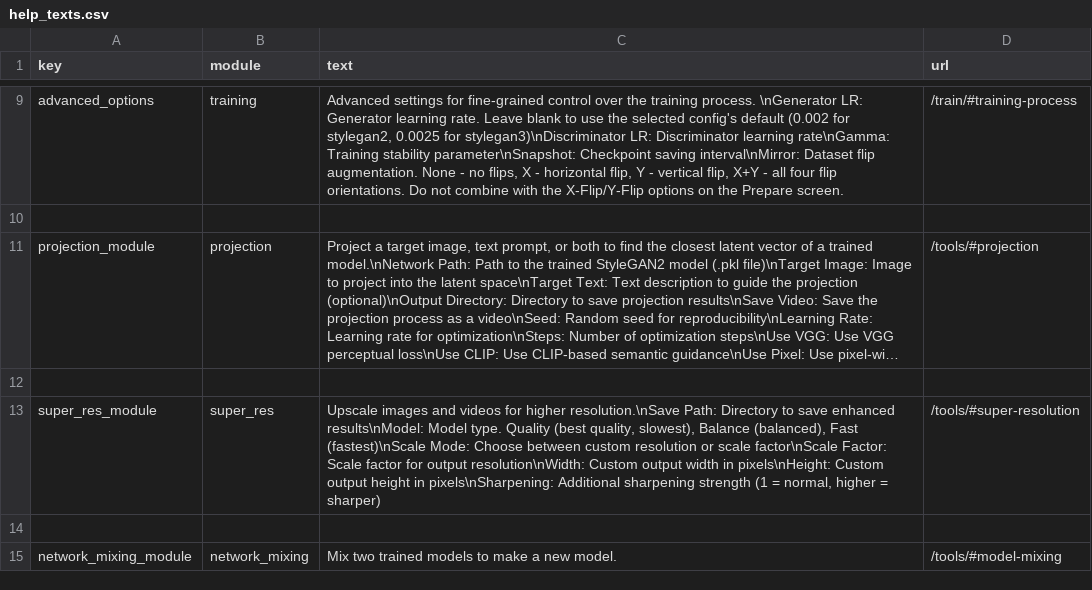
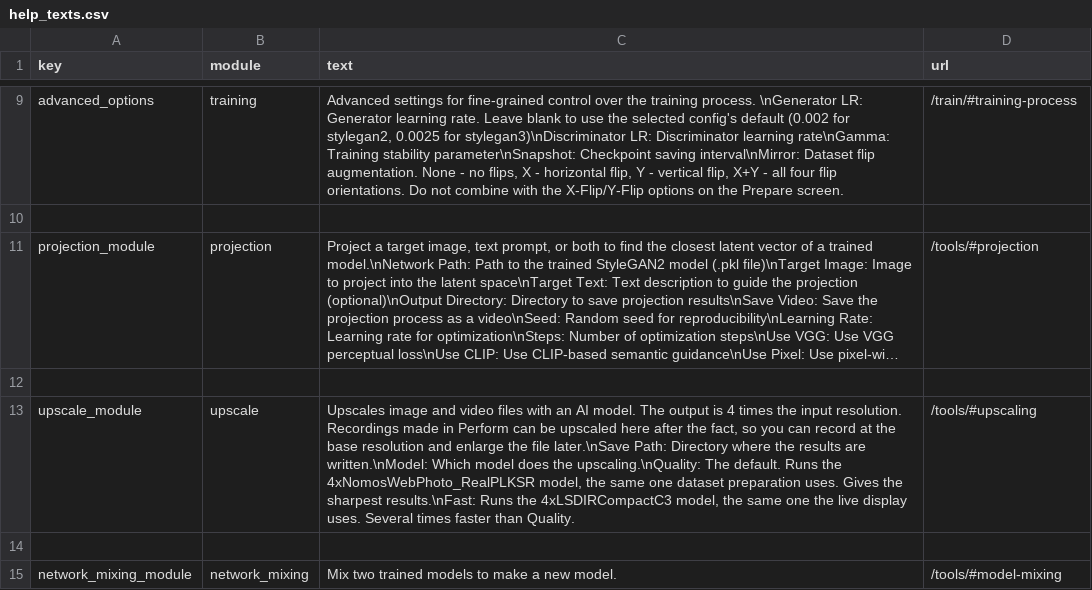
Before and after one commit to Metacreation-Lab/autolume, a CSV file: modules/help_texts.csv, drawn as a sheet; only a part is shown, gaps mark what is left out; long unchanged cells end in …; removed rows and columns are numbered as before the commit, all else as after; the diff names each change by its address in the sheet, - before the commit and + after, or states it on an @@ line.

Commit message:
refactor: replace super_res with a spandrel based upscaling tool
The Super Resolution tool carried a vendored Real-ESRGAN
implementation, a bundled Fast.pt checkpoint and hand-built network
code. The new upscale package loads community models through spandrel,
which detects the architecture from the checkpoint, so the repo
carries no network definitions of its own, and weights download on
demand into the user cache instead of shipping in the bundle.

The tool stays in the Tools grid, renamed Upscaling: a fixed 4x pass
over image and video files with a Quality (4xNomosWebPhoto_RealPLKSR)
or Fast (4xLSDIRCompactC3) model choice. Inference above 1024px input
runs in tiles with a 32px overlap so peak VRAM follows the tile and
not the image, which keeps large video frames inside any GPU budget.

```diff
--- a/modules/help_texts.csv
+++ b/modules/help_texts.csv
-row 13: super_res_module | super_res | Upscale images and videos for higher resolution.\nSave Path: Directory to save enhanced results\nModel: Model type. Quality (best quality, slowest), Balance (balanced), Fast (fastest)\nScale Mode: Choose between custom resolution or scale factor\nScale Factor: Scale factor for output resolution\nWidth: Custom output width in pixels\nHeight: Custom output height in pixels\nSharpening: Additional sharpening strength (1 = normal, higher = sharper) | /tools/#super-resolution
+row 13: upscale_module | upscale | Upscales image and video files with an AI model. The output is 4 times the input resolution. Recordings made in Perform can be upscaled here after the fact, so you can record at the base resolution and enlarge the file later.\nSave Path: Directory where the results are written.\nModel: Which model does the upscaling.\nQuality: The default. Runs the 4xNomosWebPhoto_RealPLKSR model, the same one dataset preparation uses. Gives the sharpest results.\nFast: Runs the 4xLSDIRCompactC3 model, the same one the live display uses. Several times faster than Quality. | /tools/#upscaling
```
Also changed, not shown: 23 other files.
